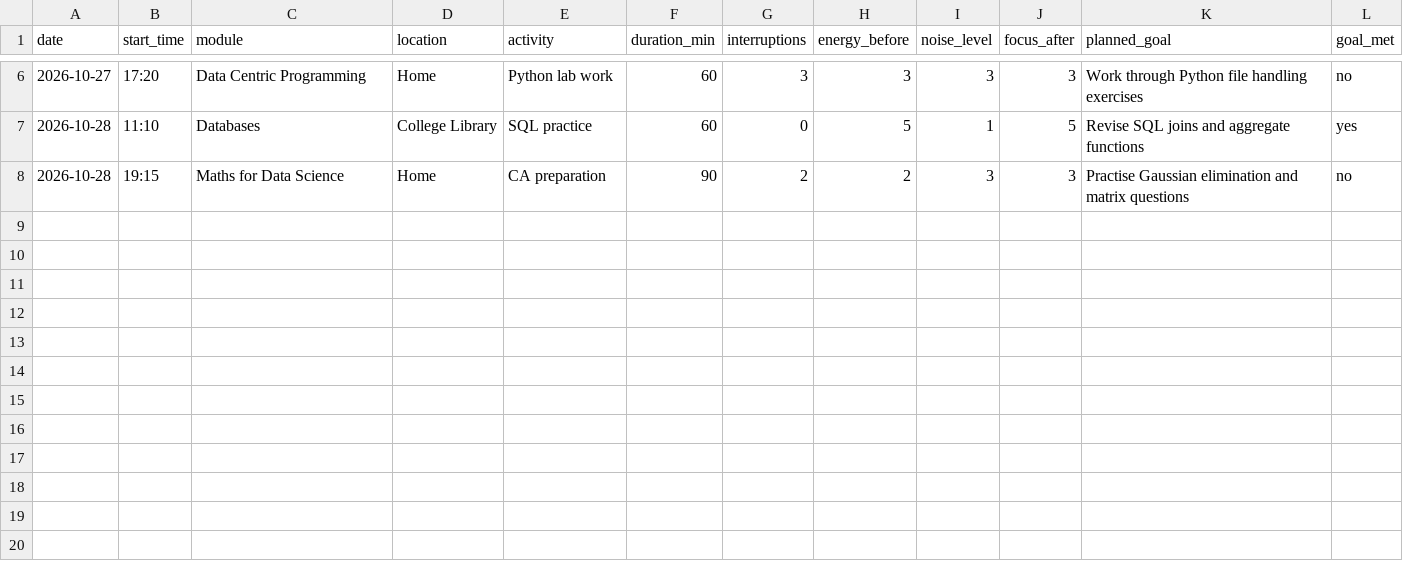
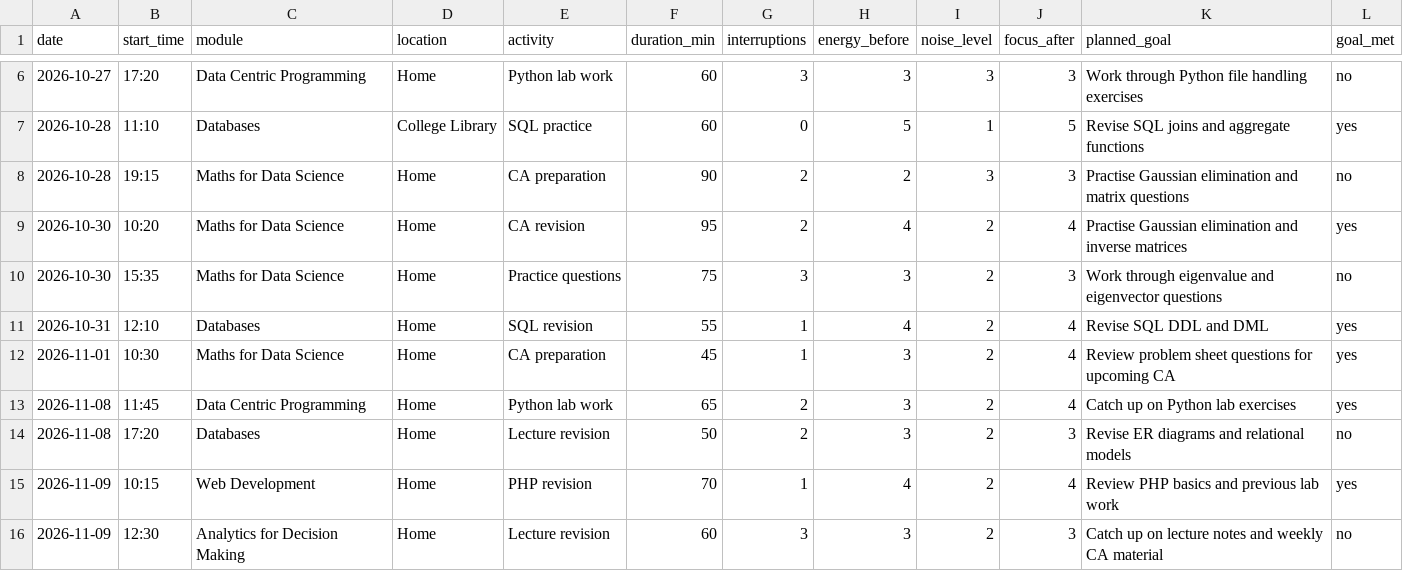
Before and after one commit to Ife-Ojo/focuslab-study-analytics, a CSV file: data/study_sessions.csv, drawn as a sheet; only a part is shown, gaps mark what is left out.

Commit message:
Add new study sessions to study_sessions.csv

```diff
--- a/data/study_sessions.csv
+++ b/data/study_sessions.csv
@@ -8 +8,9 @@ date,start_time,module,location,activity,duration_min,interruptions,energy_befor
 2026-10-28,19:15,Maths for Data Science,Home,CA preparation,90,2,2,3,3,Practise Gaussian elimination and matrix questions,no
+2026-10-30,10:20,Maths for Data Science,Home,CA revision,95,2,4,2,4,Practise Gaussian elimination and inverse matrices,yes
+2026-10-30,15:35,Maths for Data Science,Home,Practice questions,75,3,3,2,3,Work through eigenvalue and eigenvector questions,no
+2026-10-31,12:10,Databases,Home,SQL revision,55,1,4,2,4,Revise SQL DDL and DML,yes
+2026-11-01,10:30,Maths for Data Science,Home,CA preparation,45,1,3,2,4,Review problem sheet questions for upcoming CA,yes
+2026-11-08,11:45,Data Centric Programming,Home,Python lab work,65,2,3,2,4,Catch up on Python lab exercises,yes
+2026-11-08,17:20,Databases,Home,Lecture revision,50,2,3,2,3,Revise ER diagrams and relational models,no
+2026-11-09,10:15,Web Development,Home,PHP revision,70,1,4,2,4,Review PHP basics and previous lab work,yes
+2026-11-09,12:30,Analytics for Decision Making,Home,Lecture revision,60,3,3,2,3,Catch up on lecture notes and weekly CA material,no
```
